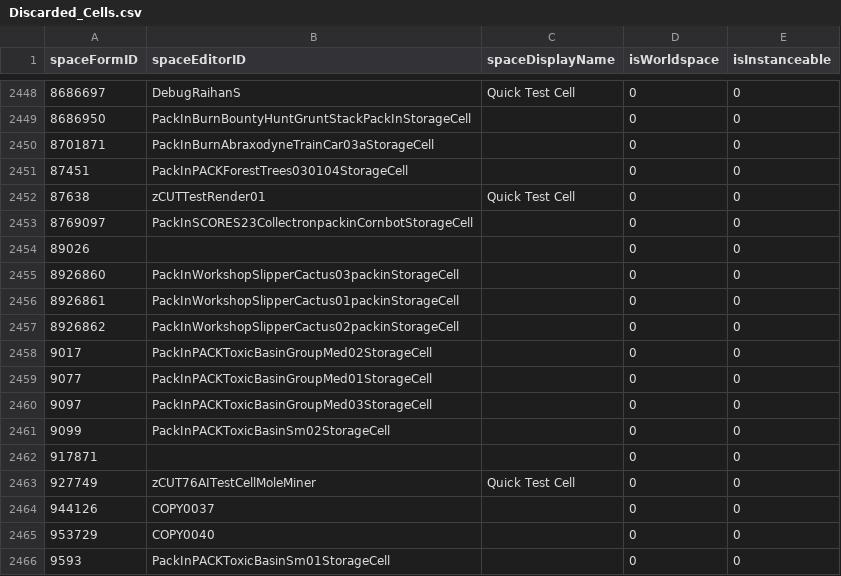
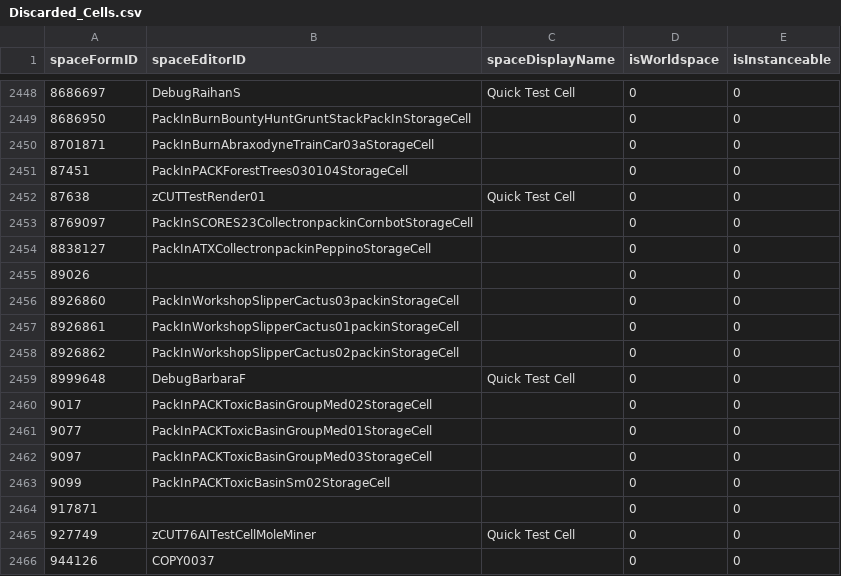
Before and after one commit to AHeroicLlama/Mappalachia, a CSV file: BuildOutputs/Discarded_Cells.csv, drawn as a sheet; only a part is shown, gaps mark what is left out; the shorter side is filled out with more unchanged rows; the diff names each change by its address in the sheet, - before the commit and + after, or states it on an @@ line.

```diff
--- a/BuildOutputs/Discarded_Cells.csv
+++ b/BuildOutputs/Discarded_Cells.csv
+row 2454: 8838127 | PackInATXCollectronpackinPeppinoStorageCell |  | 0 | 0
+row 2459: 8999648 | DebugBarbaraF | Quick Test Cell | 0 | 0
```
Also changed, not shown: 4 other files.
